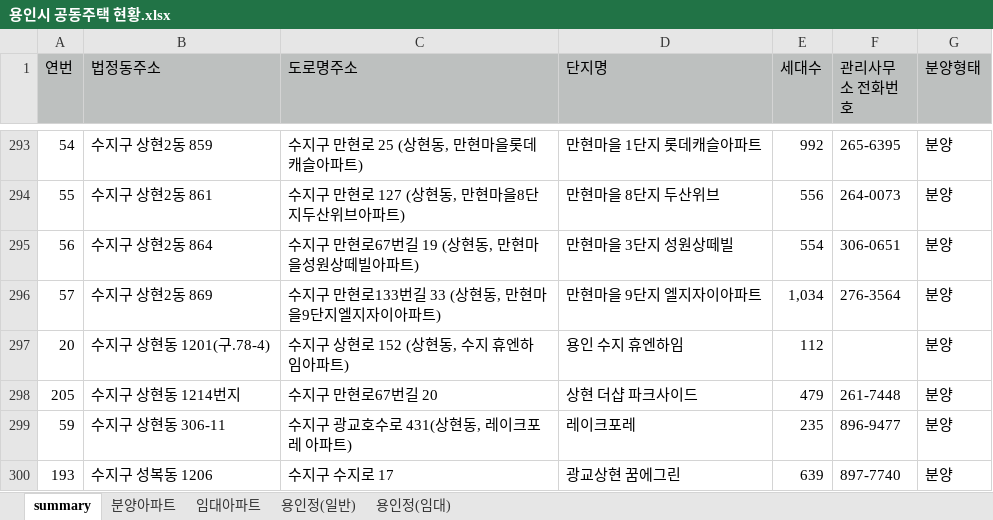
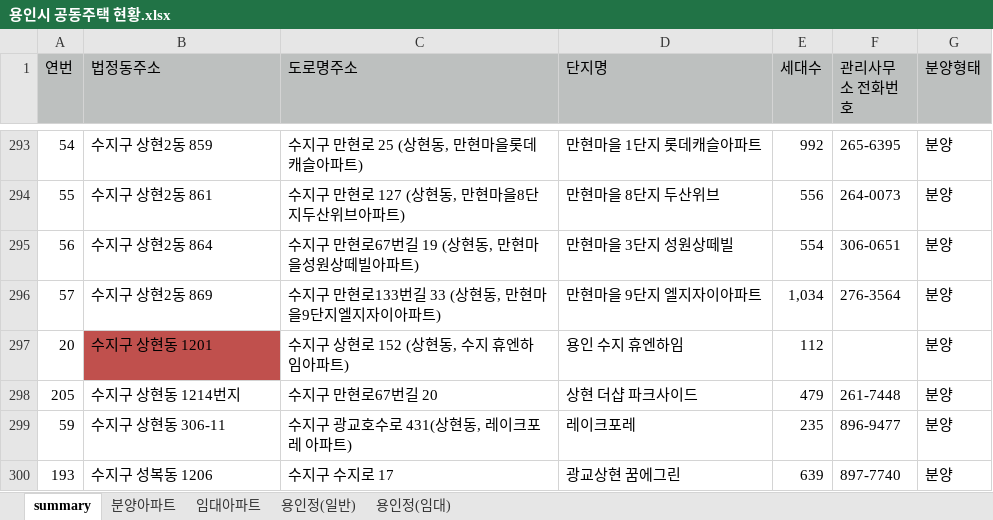
Before and after one commit to iamjino/tanimaul, an Excel workbook: conf/용인시 공동주택 현황.xlsx, sheet summary, drawn as a sheet; only a part is shown, gaps mark what is left out; values as stored, in another font and other column widths than the file's, no borders; the diff names each change by its address in the sheet, - before the commit and + after, or states it on an @@ line.

```diff
--- a/conf/용인시 공동주택 현황.xlsx (sheet summary)
+++ b/conf/용인시 공동주택 현황.xlsx (sheet summary)
-B297 (법정동주소): 수지구 상현동 1201(구.78-4)
+B297 (법정동주소): 수지구 상현동 1201
-B297 fill: none
+B297 fill: #C0504D
```
Also changed, not shown: conf/용인시 통리반 관할구역-수정.xlsx, 5 other files.
